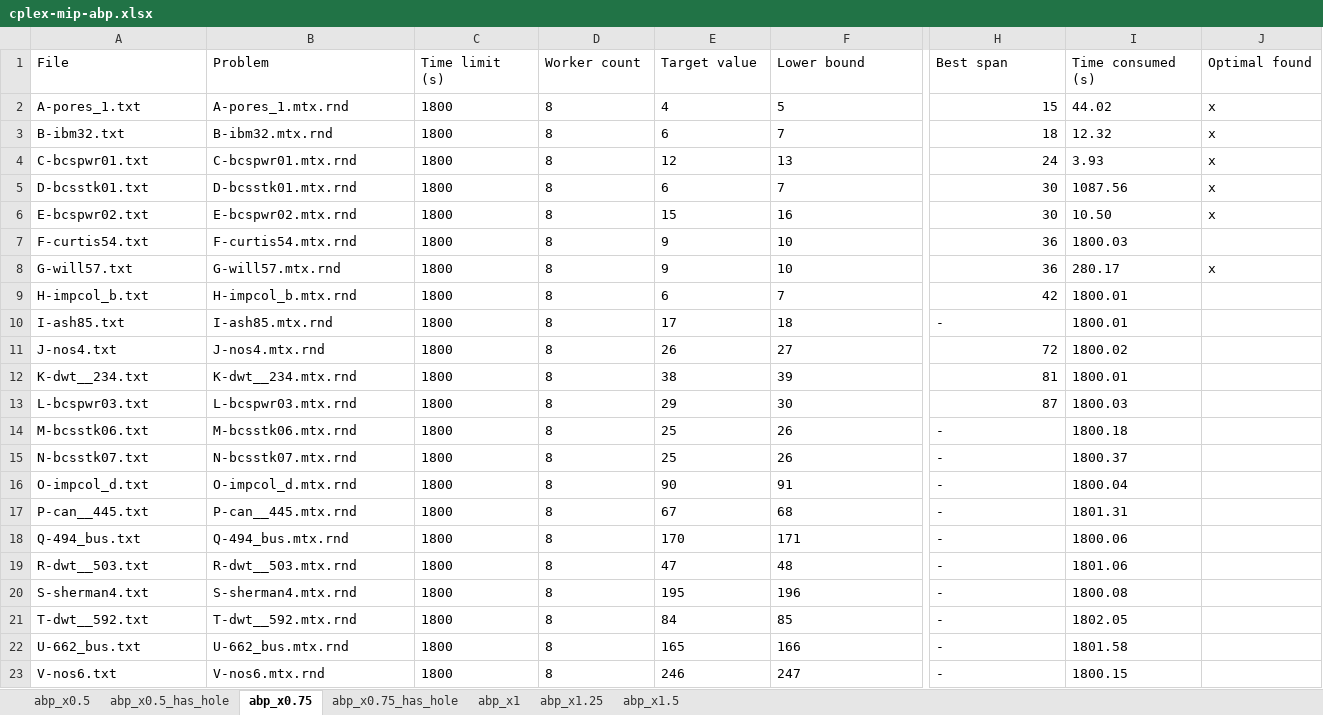
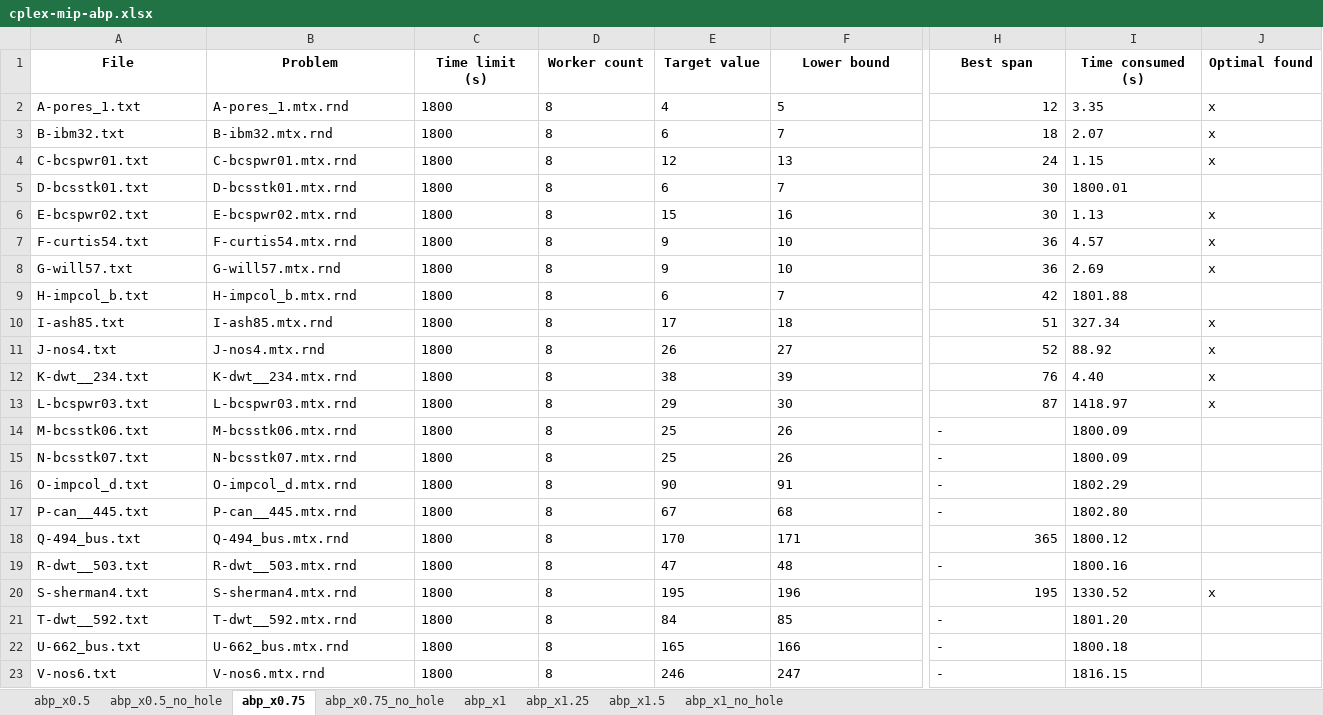
Before and after one commit to TruongXuanHieu-H/CPLEX-MIP-for-MinSpanLabeling, an Excel workbook: experiments/results/abp/cplex-mip-abp.xlsx, sheet abp_x0.75, drawn as a sheet; only a part is shown, gaps mark what is left out; values as stored, in another font and other column widths than the file's, no borders; the diff covers the shown part only; the diff names each change by its address in the sheet, - before the commit and + after, or states it on an @@ line.

```diff
--- a/experiments/results/abp/cplex-mip-abp.xlsx (sheet abp_x0.75)
+++ b/experiments/results/abp/cplex-mip-abp.xlsx (sheet abp_x0.75)
-sheet tab: abp_x0.5_has_hole
+sheet tab: abp_x0.5_no_hole
-sheet tab: abp_x0.75_has_hole
+sheet tab: abp_x0.75_no_hole
+sheet tab: abp_x1_no_hole
@@ A1:J1 bold: off → on, alignment: left → center @@
-H2 (Best span): 15
+H2 (Best span): 12
-I2 (Time consumed (s)): 44.02
+I2 (Time consumed (s)): 3.35
-I3 (Time consumed (s)): 12.32
+I3 (Time consumed (s)): 2.07
-I4 (Time consumed (s)): 3.93
+I4 (Time consumed (s)): 1.15
-I5 (Time consumed (s)): 1087.56
+I5 (Time consumed (s)): 1800.01
-J5 (Optimal found): x
+J5 (Optimal found): (empty)
-I6 (Time consumed (s)): 10.50
+I6 (Time consumed (s)): 1.13
-I7 (Time consumed (s)): 1800.03
+I7 (Time consumed (s)): 4.57
-J7 (Optimal found): (empty)
+J7 (Optimal found): x
-I8 (Time consumed (s)): 280.17
+I8 (Time consumed (s)): 2.69
-I9 (Time consumed (s)): 1800.01
+I9 (Time consumed (s)): 1801.88
-H10 (Best span): -
+H10 (Best span): 51
-I10 (Time consumed (s)): 1800.01
+I10 (Time consumed (s)): 327.34
-J10:J13 (Optimal found): (empty)
+J10:J13 (Optimal found): x
-H11 (Best span): 72
+H11 (Best span): 52
-I11 (Time consumed (s)): 1800.02
+I11 (Time consumed (s)): 88.92
-H12 (Best span): 81
+H12 (Best span): 76
-I12 (Time consumed (s)): 1800.01
+I12 (Time consumed (s)): 4.40
-I13 (Time consumed (s)): 1800.03
+I13 (Time consumed (s)): 1418.97
-I14 (Time consumed (s)): 1800.18
+I14 (Time consumed (s)): 1800.09
-I15 (Time consumed (s)): 1800.37
+I15 (Time consumed (s)): 1800.09
-I16 (Time consumed (s)): 1800.04
+I16 (Time consumed (s)): 1802.29
-I17 (Time consumed (s)): 1801.31
+I17 (Time consumed (s)): 1802.80
-H18 (Best span): -
+H18 (Best span): 365
-I18 (Time consumed (s)): 1800.06
+I18 (Time consumed (s)): 1800.12
-I19 (Time consumed (s)): 1801.06
+I19 (Time consumed (s)): 1800.16
-H20 (Best span): -
+H20 (Best span): 195
-I20 (Time consumed (s)): 1800.08
+I20 (Time consumed (s)): 1330.52
-J20 (Optimal found): (empty)
+J20 (Optimal found): x
-I21 (Time consumed (s)): 1802.05
+I21 (Time consumed (s)): 1801.20
-I22 (Time consumed (s)): 1801.58
+I22 (Time consumed (s)): 1800.18
-I23 (Time consumed (s)): 1800.15
+I23 (Time consumed (s)): 1816.15
```
Also changed, not shown: 2 edited cells and cell formats elsewhere in this sheet, sheet abp_x0.75_no_hole, sheet abp_x0.5, sheet abp_x0.5_no_hole, sheet abp_x1, sheet abp_x1.25, sheet abp_x1.5, experiments/results/cabp/cplex-mip-cabp.xlsx, 54 other files.
